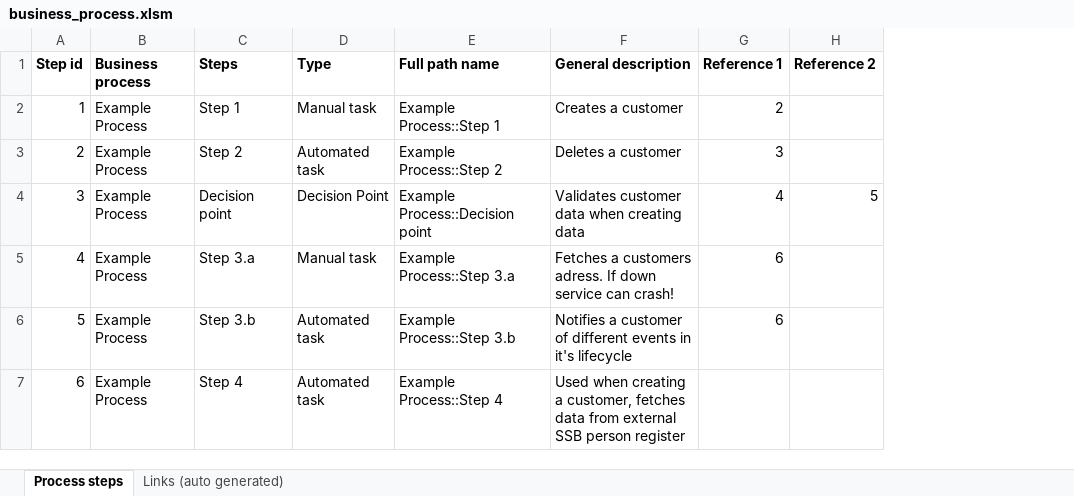
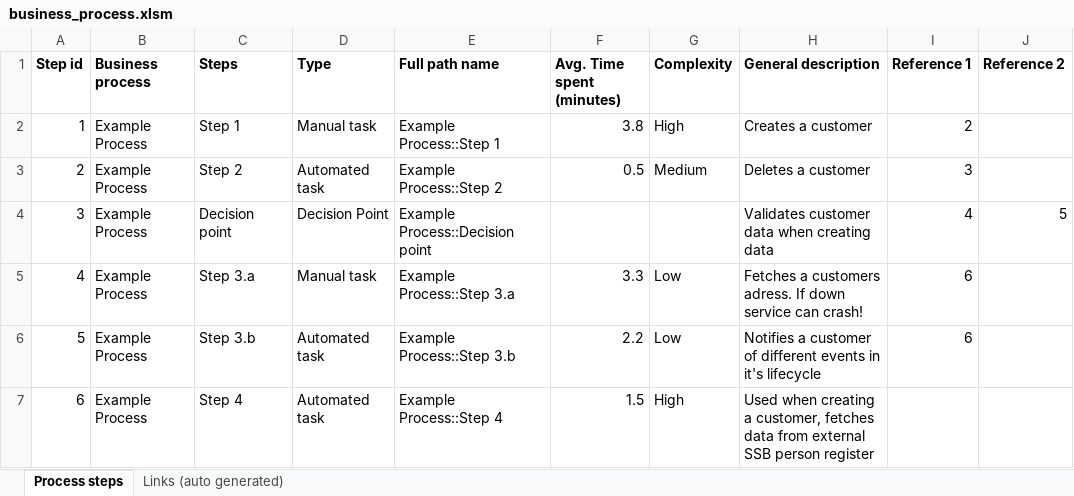
Before and after one commit to akingde/ardoq-excel-import, an Excel workbook: examples/business_process/business_process.xlsm, sheet Process steps, drawn as a sheet; values as stored, in another font and other column widths than the file's, no borders; charts and pictures not drawn; the diff names each change by its address in the sheet, - before the commit and + after, or states it on an @@ line.

Commit message:
Added field to example process and more images

```diff
--- a/examples/business_process/business_process.xlsm (sheet Process steps)
+++ b/examples/business_process/business_process.xlsm (sheet Process steps)
+column F (Avg. Time spent (minutes)), rows 2-7: 3.8 | 0.5 |  | 3.3 | 2.2 | 1.5
+column G (Complexity), rows 2-7: High | Medium |  | Low | Low | High
```
Also changed, not shown: formulas that keep their value, charts or pictures, 7 other files.
